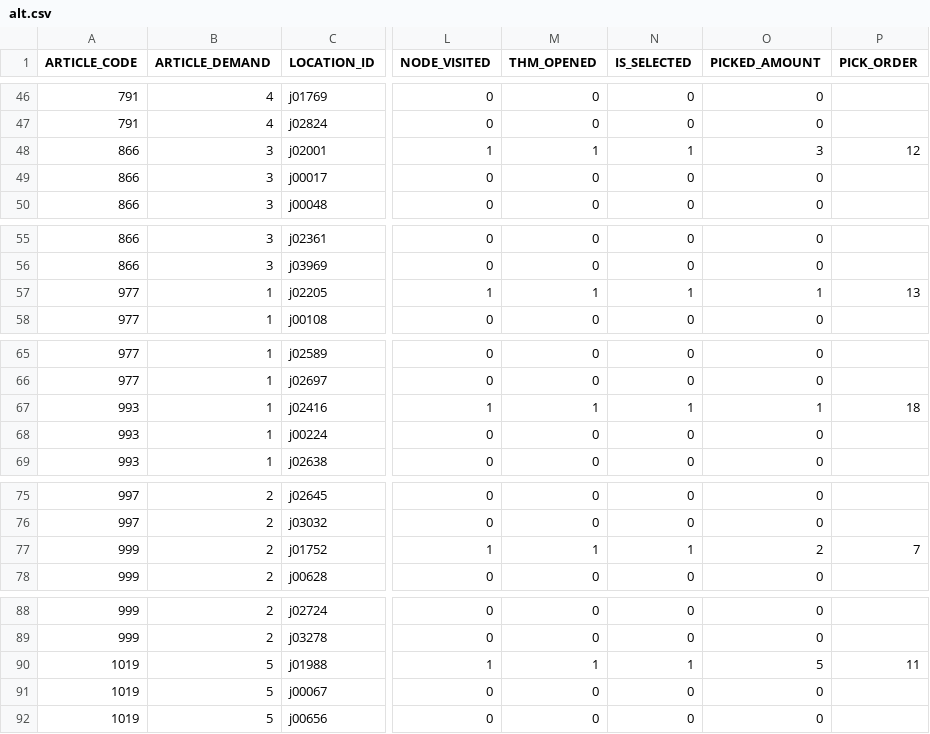
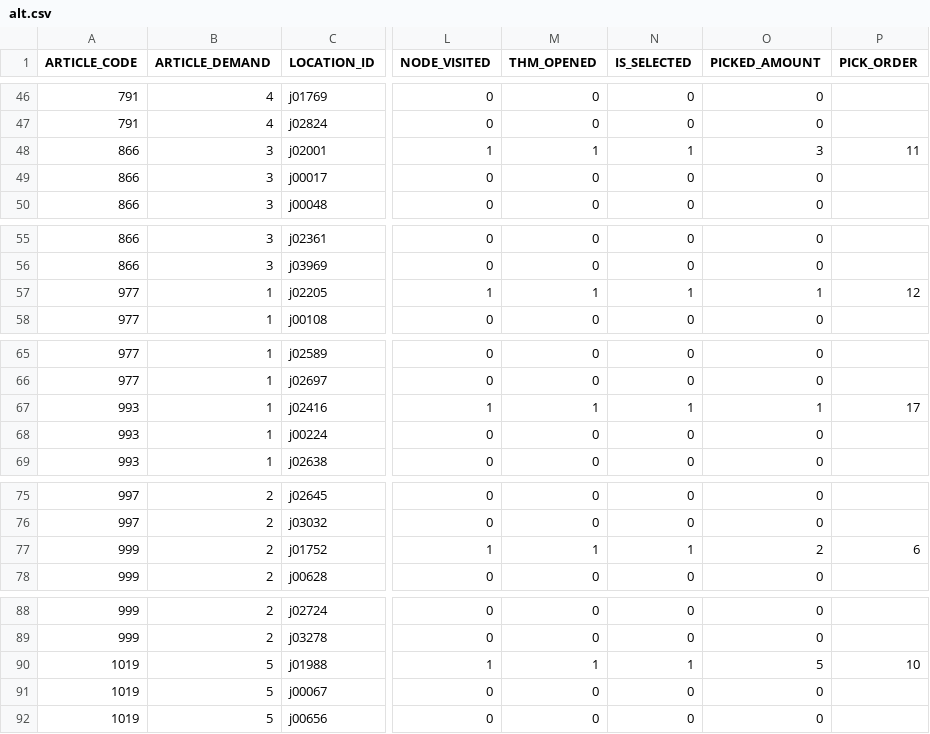
Before and after one commit to oguzalpcakmak/PickingOptimization, a CSV file: outputs/benchmark_outputs/gurobi_cpp_25item3floor/gurobi/alt.csv, drawn as a sheet; only a part is shown, gaps mark what is left out; the diff covers the shown part only; the diff names each change by its address in the sheet, - before the commit and + after, or states it on an @@ line.

Commit message:
Update Gurobi benchmark outputs and reports for 25-item / 3-floor configuration
- Modified pick.csv to reflect updated picker data and amounts.
- Adjusted summary.json with new best bound, distance, and optimization status.
- Updated run_summary.json to include runtime and optimality changes.
- Revised benchmark report to reflect new results and generated timestamps.
- Enhanced benchmark_gurobi_cpp.py to allow for unlimited time limit in solver.
- Added new report for unlimited console benchmark results.

```diff
--- a/outputs/benchmark_outputs/gurobi_cpp_25item3floor/gurobi/alt.csv
+++ b/outputs/benchmark_outputs/gurobi_cpp_25item3floor/gurobi/alt.csv
-P48 (PICK_ORDER): 12
+P48 (PICK_ORDER): 11
-P57 (PICK_ORDER): 13
+P57 (PICK_ORDER): 12
-P67 (PICK_ORDER): 18
+P67 (PICK_ORDER): 17
-P77 (PICK_ORDER): 7
+P77 (PICK_ORDER): 6
-P90 (PICK_ORDER): 11
+P90 (PICK_ORDER): 10
```
Also changed, not shown: 2 added rows, 2 removed rows and 34 edited cells elsewhere in this file, outputs/benchmark_outputs/gurobi_cpp_25item3floor/gurobi/pick.csv, 6 other files.
